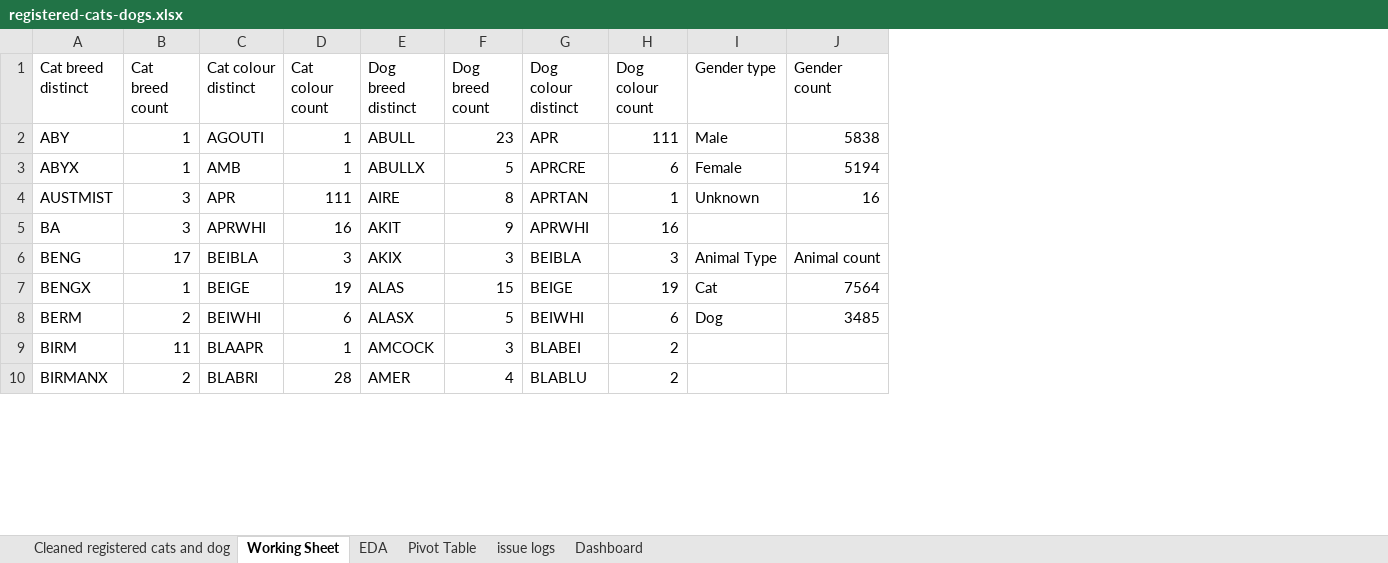
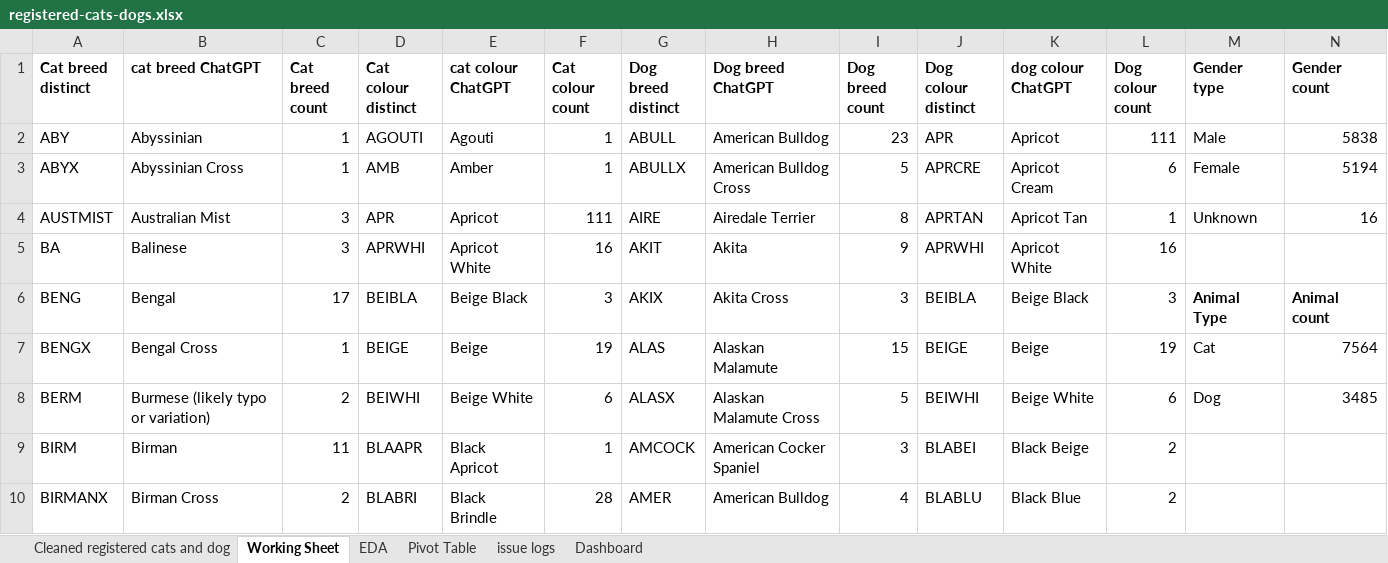
Before and after one commit to gabywu/Case-Study-Pet-Greater-Dandenong, an Excel workbook: registered-cats-dogs.xlsx, sheet Working Sheet, drawn as a sheet; only a part is shown; values as stored, in another font and other column widths than the file's, no borders; charts and pictures not drawn; addresses are those after the commit; the diff names each change by its address in the sheet, - before the commit and + after, or states it on an @@ line.

```diff
--- a/registered-cats-dogs.xlsx (sheet Working Sheet)
+++ b/registered-cats-dogs.xlsx (sheet Working Sheet)
+column B (cat breed ChatGPT), rows 2-10: Abyssinian | Abyssinian Cross | Australian Mist | Balinese | Bengal | Bengal Cross | Burmese (likely typo or variation) | Birman | Birman Cross
+column E (cat colour ChatGPT), rows 2-10: Agouti | Amber | Apricot | Apricot White | Beige Black | Beige | Beige White | Black Apricot | Black Brindle
+column H (Dog breed ChatGPT), rows 2-10: American Bulldog | American Bulldog Cross | Airedale Terrier | Akita | Akita Cross | Alaskan Malamute | Alaskan Malamute Cross | American Cocker Spaniel | American Bulldog
+column K (dog colour ChatGPT), rows 2-10: Apricot | Apricot Cream | Apricot Tan | Apricot White | Beige Black | Beige | Beige White | Black Beige | Black Blue
-A1 bold: off
+A1 bold: on
-C1:D1 bold: off
+C1:D1 bold: on
-F1:G1 bold: off
+F1:G1 bold: on
-I1:J1 bold: off
+I1:J1 bold: on
-L1:N1 bold: off
+L1:N1 bold: on
-M6:N6 bold: off
+M6:N6 bold: on
```
Also changed, not shown: sheet EDA, sheet Cleaned registered cats and dog, sheet issue logs, formulas that keep their value, charts or pictures.
